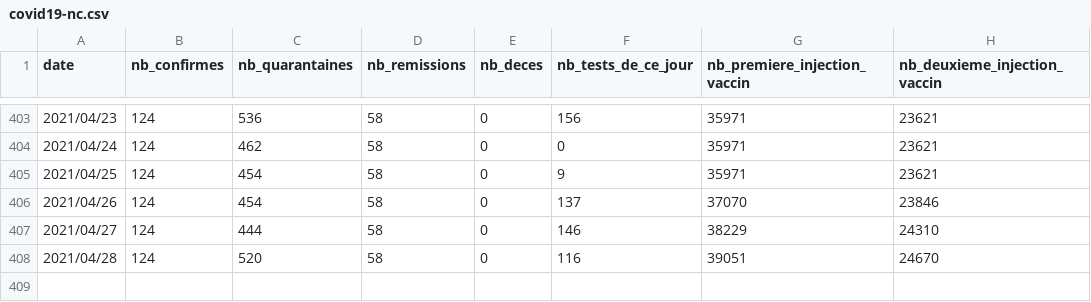
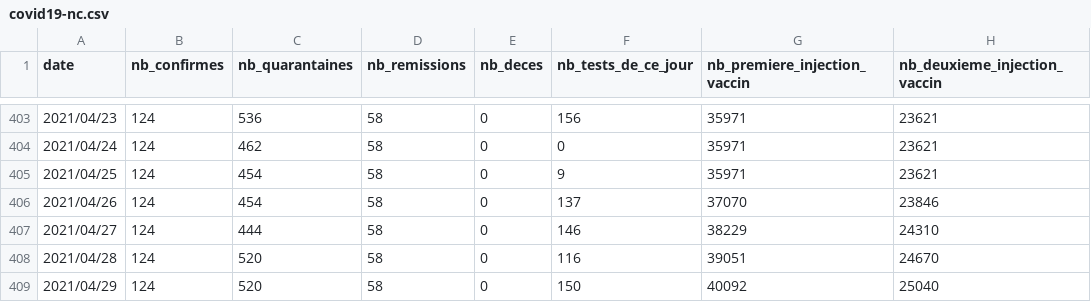
Before and after one commit to adriens/covid19-action-plan-nc, a CSV file: data/covid19-nc.csv, drawn as a sheet; only a part is shown, gaps mark what is left out.

Commit message:
jeudi 29/04/2021 : aucun nouveau cas

```diff
--- a/data/covid19-nc.csv
+++ b/data/covid19-nc.csv
@@ -408 +408,2 @@ date,nb_confirmes,nb_quarantaines,nb_remissions,nb_deces,nb_tests_de_ce_jour,nb_
 2021/04/28,124,520,58,0,116,39051,24670
+2021/04/29,124,520,58,0,150,40092,25040
```
